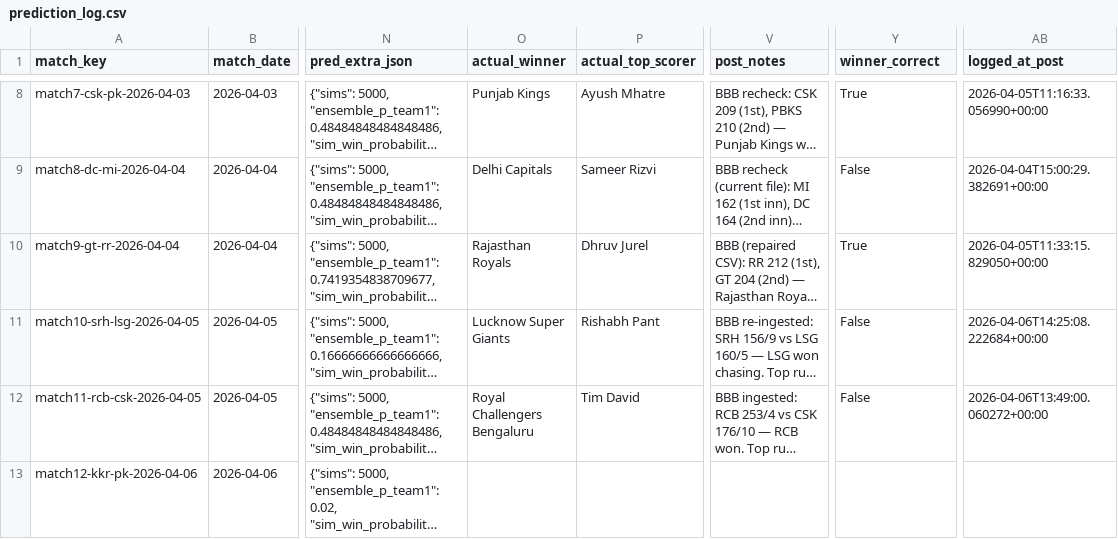
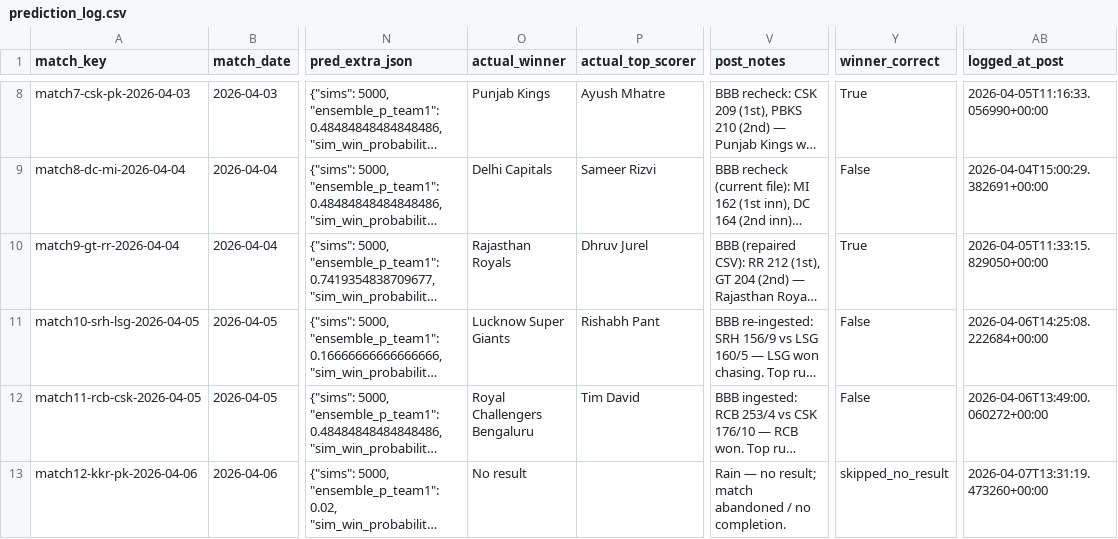
Before and after one commit to Jaymehta45/Sabermetric-IPL-Prediction-, a CSV file: data/processed/prediction_log.csv, drawn as a sheet; only a part is shown, gaps mark what is left out; long unchanged cells end in …; the diff covers the shown part only; the diff names each change by its address in the sheet, - before the commit and + after, or states it on an @@ line.

```diff
--- a/data/processed/prediction_log.csv
+++ b/data/processed/prediction_log.csv
-O13 (actual_winner): (empty)
+O13 (actual_winner): No result
-V13 (post_notes): (empty)
+V13 (post_notes): Rain — no result; match abandoned / no completion.
-Y13 (winner_correct): (empty)
+Y13 (winner_correct): skipped_no_result
-AB13 (logged_at_post): (empty)
+AB13 (logged_at_post): 2026-04-07T13:31:19.473260+00:00
```
Also changed, not shown: 2 added rows elsewhere in this file, 7 other files.
